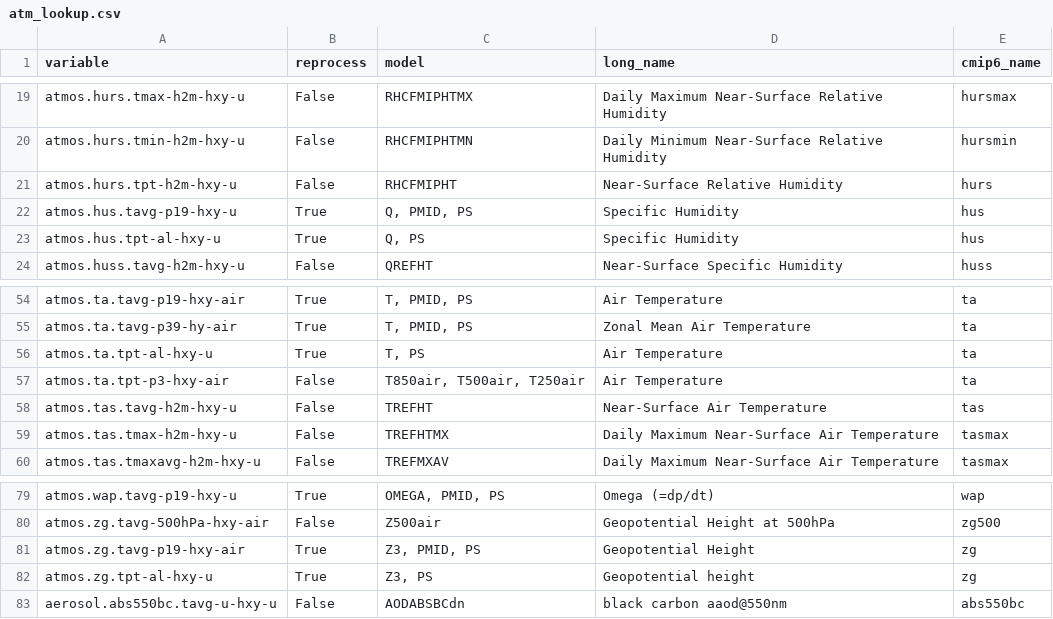
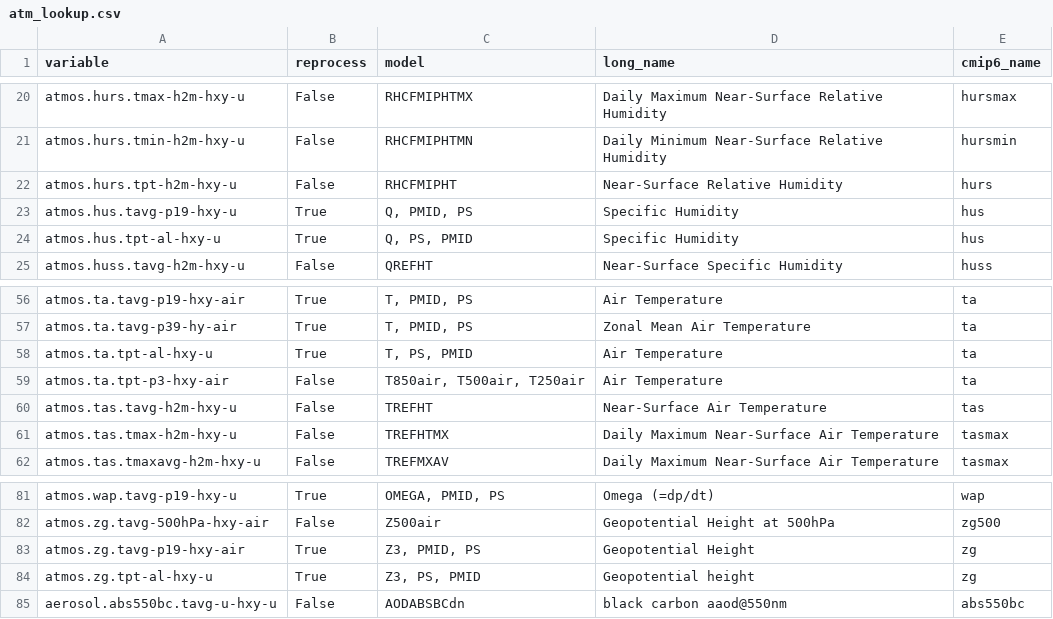
Before and after one commit to CMCC-Foundation/cmcc_cmip_data_request, a CSV file: cmip7-lookup/atm_lookup.csv, drawn as a sheet; only a part is shown, gaps mark what is left out; the diff covers the shown part only.

```diff
--- a/cmip7-lookup/atm_lookup.csv
+++ b/cmip7-lookup/atm_lookup.csv
@@ -22,3 +23,3 @@ atmos.hurs.tpt-h2m-hxy-u,False,RHCFMIPHT,Near-Surface Relative Humidity,hurs
 atmos.hus.tavg-p19-hxy-u,True,"Q, PMID, PS",Specific Humidity,hus
-atmos.hus.tpt-al-hxy-u,True,"Q, PS",Specific Humidity,hus
+atmos.hus.tpt-al-hxy-u,True,"Q, PS, PMID",Specific Humidity,hus
 atmos.huss.tavg-h2m-hxy-u,False,QREFHT,Near-Surface Specific Humidity,huss
@@ -55,3 +57,3 @@ atmos.ta.tavg-p19-hxy-air,True,"T, PMID, PS",Air Temperature,ta
 atmos.ta.tavg-p39-hy-air,True,"T, PMID, PS",Zonal Mean Air Temperature,ta
-atmos.ta.tpt-al-hxy-u,True,"T, PS",Air Temperature,ta
+atmos.ta.tpt-al-hxy-u,True,"T, PS, PMID",Air Temperature,ta
 atmos.ta.tpt-p3-hxy-air,False,"T850air, T500air, T250air",Air Temperature,ta
@@ -81,3 +83,3 @@ atmos.zg.tavg-500hPa-hxy-air,False,Z500air,Geopotential Height at 500hPa,zg500
 atmos.zg.tavg-p19-hxy-air,True,"Z3, PMID, PS",Geopotential Height,zg
-atmos.zg.tpt-al-hxy-u,True,"Z3, PS",Geopotential height,zg
+atmos.zg.tpt-al-hxy-u,True,"Z3, PS, PMID",Geopotential height,zg
 aerosol.abs550bc.tavg-u-hxy-u,False,AODABSBCdn,black carbon aaod@550nm,abs550bc
```
Also changed, not shown: 3 added rows and 10 edited cells elsewhere in this file, 1 other file.
